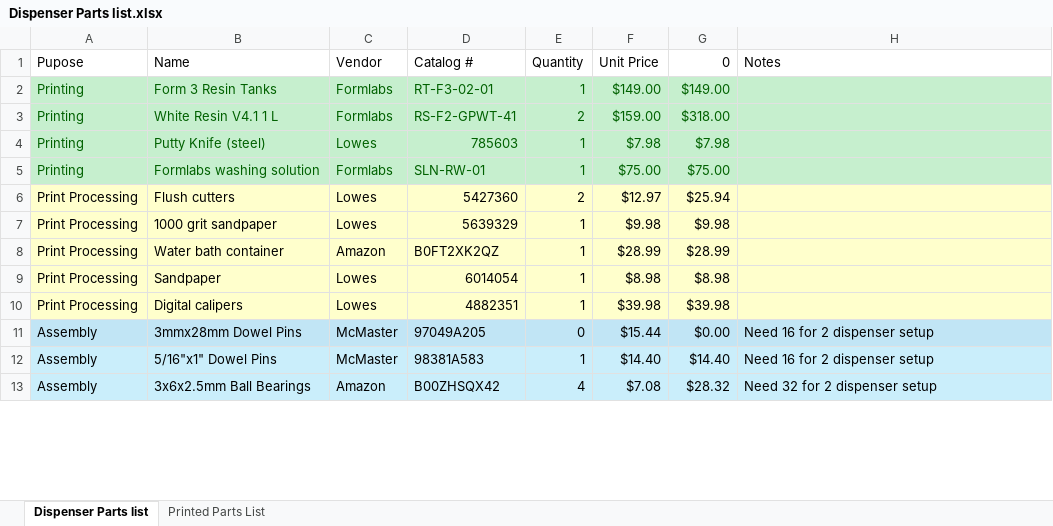
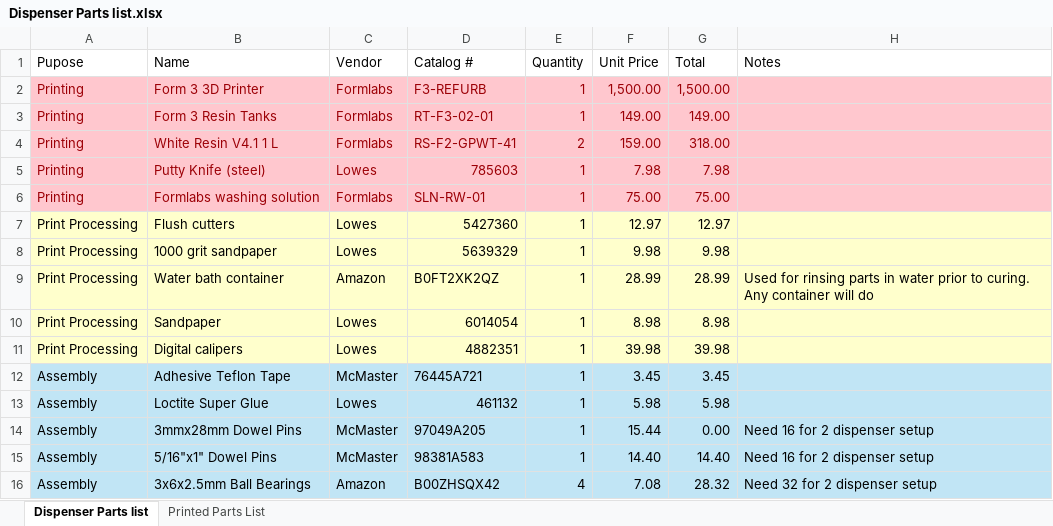
Before and after one commit to AeryJonesLab/Cricket-Dispenser, an Excel workbook: Cricket Dispenser Files Final/Dispenser Parts list.xlsx, sheet Dispenser Parts list, drawn as a sheet; only a part is shown; values as stored, in another font and other column widths than the file's, no borders; addresses are those after the commit; the diff covers the shown part only; the diff names each change by its address in the sheet, - before the commit and + after, or states it on an @@ line.

Commit message:
Update Dispenser Parts list.xlsx
updated parts list

```diff
--- a/Cricket Dispenser Files Final/Dispenser Parts list.xlsx (sheet Dispenser Parts list)
+++ b/Cricket Dispenser Files Final/Dispenser Parts list.xlsx (sheet Dispenser Parts list)
-G1: 0
+G1: Total
+row 2: Printing | Form 3 3D Printer | Formlabs | F3-REFURB | 1 | 1,500.00 | 1,500.00
-A3:H6 fill: #C6EFCE
+A3:H6 fill: #FFC7CE
-A3:G6 text colour: #006100
+A3:G6 text colour: #9C0006
-F3 (Unit Price): $149.00
+F3 (Unit Price): 149.00
-G3 (Total): $149.00
+G3 (Total): 149.00
-F4 (Unit Price): $159.00
+F4 (Unit Price): 159.00
-G4 (Total): $318.00
+G4 (Total): 318.00
-F5 (Unit Price): $7.98
+F5 (Unit Price): 7.98
-G5 (Total): $7.98
+G5 (Total): 7.98
-F6 (Unit Price): $75.00
+F6 (Unit Price): 75.00
-G6 (Total): $75.00
+G6 (Total): 75.00
-E7 (Quantity): 2
+E7 (Quantity): 1
-F7 (Unit Price): $12.97
+F7 (Unit Price): 12.97
-G7 (Total): $25.94
+G7 (Total): 12.97
-F8 (Unit Price): $9.98
+F8 (Unit Price): 9.98
-G8 (Total): $9.98
+G8 (Total): 9.98
-F9 (Unit Price): $28.99
+F9 (Unit Price): 28.99
-G9 (Total): $28.99
+G9 (Total): 28.99
-H9 (Notes): (empty)
+H9 (Notes): Used for rinsing parts in water prior to curing. Any container will do
-F10 (Unit Price): $8.98
+F10 (Unit Price): 8.98
-G10 (Total): $8.98
+G10 (Total): 8.98
-F11 (Unit Price): $39.98
+F11 (Unit Price): 39.98
-G11 (Total): $39.98
+G11 (Total): 39.98
+row 12: Assembly | Adhesive Teflon Tape | McMaster | 76445A721 | 1 | 3.45 | 3.45
+row 13: Assembly | Loctite Super Glue | Lowes | 461132 | 1 | 5.98 | 5.98
-E14 (Quantity): 0
+E14 (Quantity): 1
-F14 (Unit Price): $15.44
+F14 (Unit Price): 15.44
-G14 (Total): $0.00
+G14 (Total): 0.00
-F15 (Unit Price): $14.40
+F15 (Unit Price): 14.40
-G15 (Total): $14.40
+G15 (Total): 14.40
-F16 (Unit Price): $7.08
+F16 (Unit Price): 7.08
-G16 (Total): $28.32
+G16 (Total): 28.32
```
Also changed, not shown: 1 added row and 62 edited cells elsewhere in this sheet.
